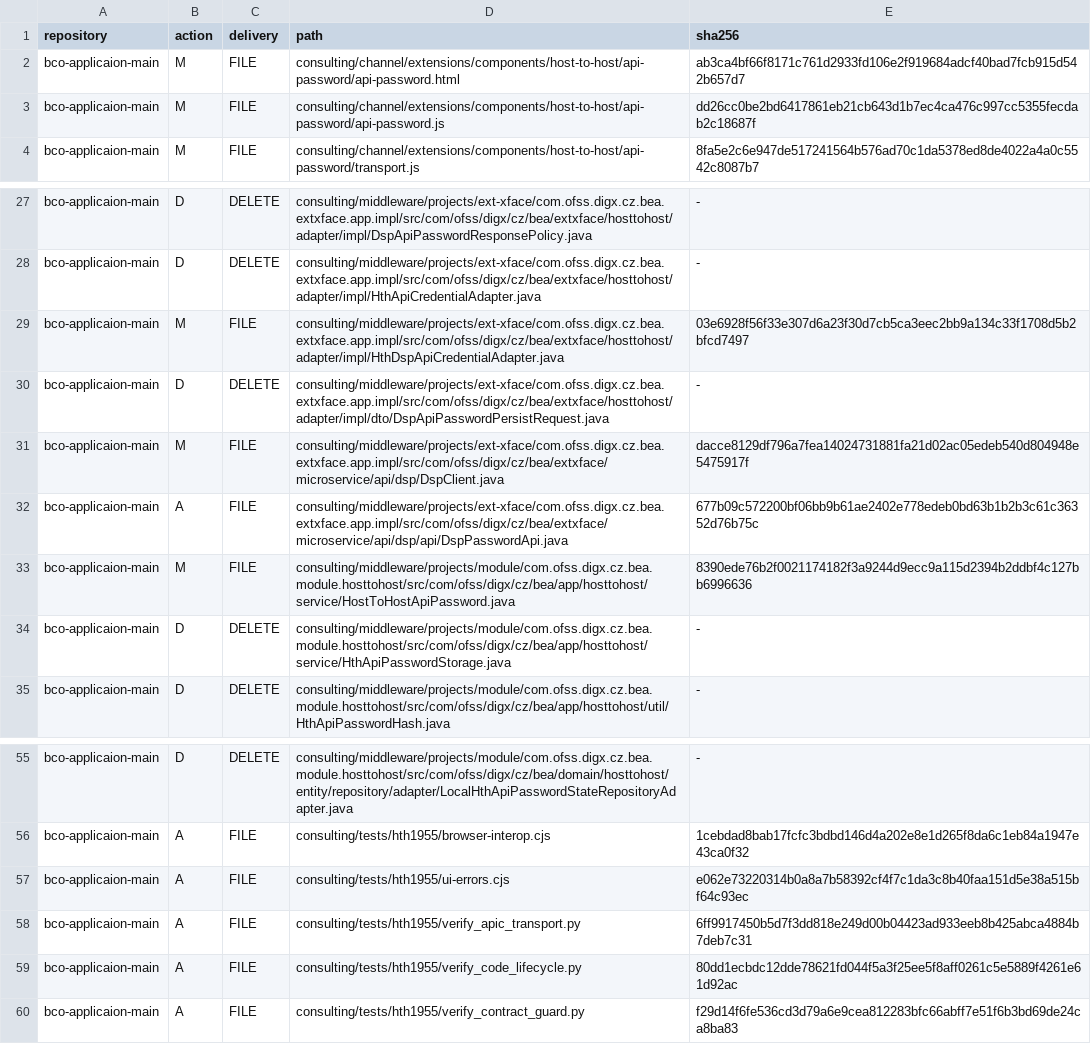
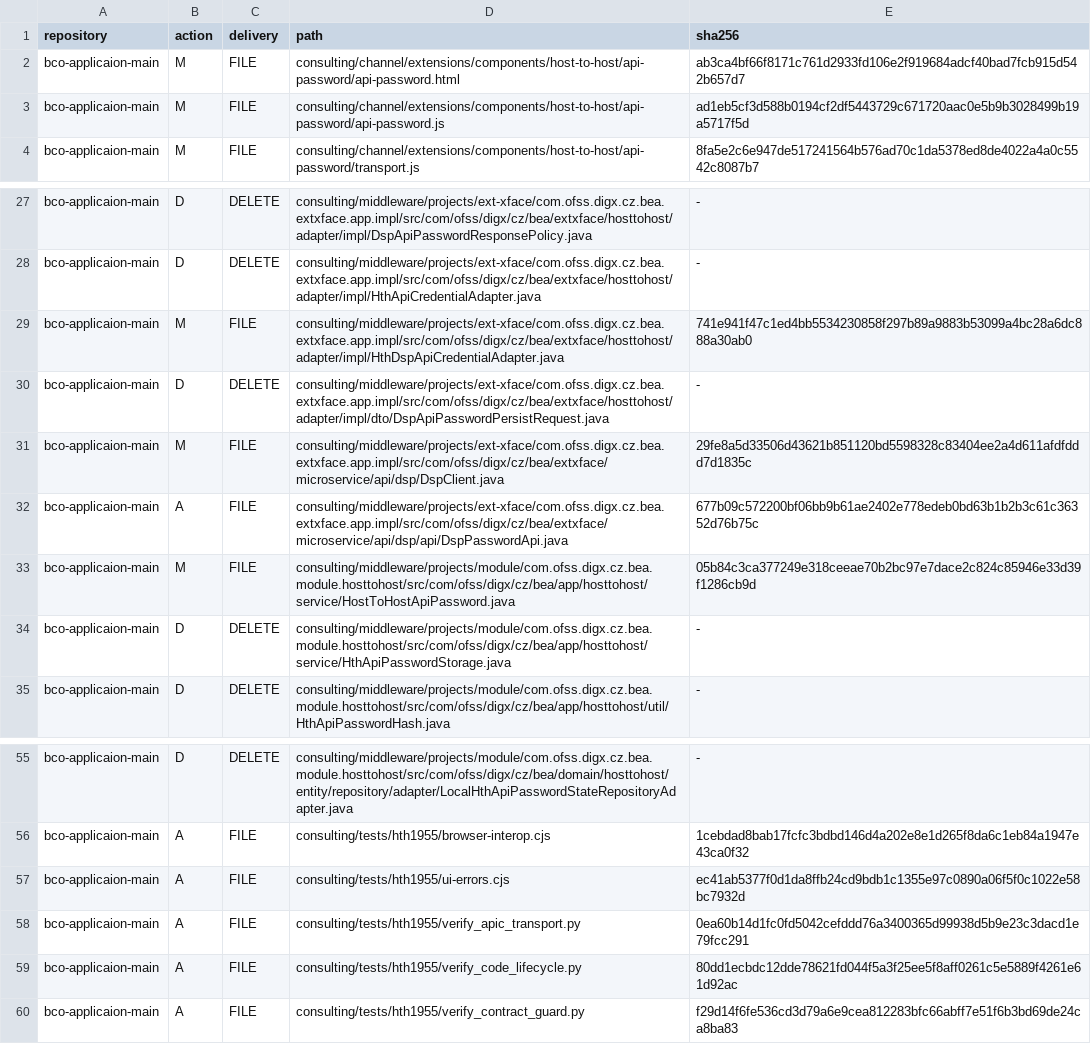
Before and after one commit to BEA-WilliamWu/mcdp-h5-demo-int, a TSV file: init/FILES.tsv, drawn as a sheet; only a part is shown, gaps mark what is left out.

```diff
--- a/init/FILES.tsv
+++ b/init/FILES.tsv
@@ -2,3 +2,3 @@ repository	action	delivery	path	sha256
 bco-applicaion-main	M	FILE	consulting/channel/extensions/components/host-to-host/api-password/api-password.html	ab3ca4bf66f8171c761d2933fd106e2f919684adcf40bad7fcb915d542b657d7
-bco-applicaion-main	M	FILE	consulting/channel/extensions/components/host-to-host/api-password/api-password.js	dd26cc0be2bd6417861eb21cb643d1b7ec4ca476c997cc5355fecdab2c18687f
+bco-applicaion-main	M	FILE	consulting/channel/extensions/components/host-to-host/api-password/api-password.js	ad1eb5cf3d588b0194cf2df5443729c671720aac0e5b9b3028499b19a5717f5d
 bco-applicaion-main	M	FILE	consulting/channel/extensions/components/host-to-host/api-password/transport.js	8fa5e2c6e947de517241564b576ad70c1da5378ed8de4022a4a0c5542c8087b7
@@ -28,7 +28,7 @@ bco-applicaion-main	D	DELETE	consulting/middleware/projects/ext-xface/com.ofss.d
 bco-applicaion-main	D	DELETE	consulting/middleware/projects/ext-xface/com.ofss.digx.cz.bea.extxface.app.impl/src/com/ofss/digx/cz/bea/extxface/hosttohost/adapter/impl/HthApiCredentialAdapter.java	-
-bco-applicaion-main	M	FILE	consulting/middleware/projects/ext-xface/com.ofss.digx.cz.bea.extxface.app.impl/src/com/ofss/digx/cz/bea/extxface/hosttohost/adapter/impl/HthDspApiCredentialAdapter.java	03e6928f56f33e307d6a23f30d7cb5ca3eec2bb9a134c33f1708d5b2bfcd7497
+bco-applicaion-main	M	FILE	consulting/middleware/projects/ext-xface/com.ofss.digx.cz.bea.extxface.app.impl/src/com/ofss/digx/cz/bea/extxface/hosttohost/adapter/impl/HthDspApiCredentialAdapter.java	741e941f47c1ed4bb5534230858f297b89a9883b53099a4bc28a6dc888a30ab0
 bco-applicaion-main	D	DELETE	consulting/middleware/projects/ext-xface/com.ofss.digx.cz.bea.extxface.app.impl/src/com/ofss/digx/cz/bea/extxface/hosttohost/adapter/impl/dto/DspApiPasswordPersistRequest.java	-
-bco-applicaion-main	M	FILE	consulting/middleware/projects/ext-xface/com.ofss.digx.cz.bea.extxface.app.impl/src/com/ofss/digx/cz/bea/extxface/microservice/api/dsp/DspClient.java	dacce8129df796a7fea14024731881fa21d02ac05edeb540d804948e5475917f
+bco-applicaion-main	M	FILE	consulting/middleware/projects/ext-xface/com.ofss.digx.cz.bea.extxface.app.impl/src/com/ofss/digx/cz/bea/extxface/microservice/api/dsp/DspClient.java	29fe8a5d33506d43621b851120bd5598328c83404ee2a4d611afdfddd7d1835c
 bco-applicaion-main	A	FILE	consulting/middleware/projects/ext-xface/com.ofss.digx.cz.bea.extxface.app.impl/src/com/ofss/digx/cz/bea/extxface/microservice/api/dsp/api/DspPasswordApi.java	677b09c572200bf06bb9b61ae2402e778edeb0bd63b1b2b3c61c36352d76b75c
-bco-applicaion-main	M	FILE	consulting/middleware/projects/module/com.ofss.digx.cz.bea.module.hosttohost/src/com/ofss/digx/cz/bea/app/hosttohost/service/HostToHostApiPassword.java	8390ede76b2f0021174182f3a9244d9ecc9a115d2394b2ddbf4c127bb6996636
+bco-applicaion-main	M	FILE	consulting/middleware/projects/module/com.ofss.digx.cz.bea.module.hosttohost/src/com/ofss/digx/cz/bea/app/hosttohost/service/HostToHostApiPassword.java	05b84c3ca377249e318ceeae70b2bc97e7dace2c824c85946e33d39f1286cb9d
 bco-applicaion-main	D	DELETE	consulting/middleware/projects/module/com.ofss.digx.cz.bea.module.hosttohost/src/com/ofss/digx/cz/bea/app/hosttohost/service/HthApiPasswordStorage.java	-
@@ -56,4 +56,4 @@ bco-applicaion-main	D	DELETE	consulting/middleware/projects/module/com.ofss.digx
 bco-applicaion-main	A	FILE	consulting/tests/hth1955/browser-interop.cjs	1cebdad8bab17fcfc3bdbd146d4a202e8e1d265f8da6c1eb84a1947e43ca0f32
-bco-applicaion-main	A	FILE	consulting/tests/hth1955/ui-errors.cjs	e062e73220314b0a8a7b58392cf4f7c1da3c8b40faa151d5e38a515bf64c93ec
-bco-applicaion-main	A	FILE	consulting/tests/hth1955/verify_apic_transport.py	6ff9917450b5d7f3dd818e249d00b04423ad933eeb8b425abca4884b7deb7c31
+bco-applicaion-main	A	FILE	consulting/tests/hth1955/ui-errors.cjs	ec41ab5377f0d1da8ffb24cd9bdb1c1355e97c0890a06f5f0c1022e58bc7932d
+bco-applicaion-main	A	FILE	consulting/tests/hth1955/verify_apic_transport.py	0ea60b14d1fc0fd5042cefddd76a3400365d99938d5b9e23c3dacd1e79fcc291
 bco-applicaion-main	A	FILE	consulting/tests/hth1955/verify_code_lifecycle.py	80dd1ecbdc12dde78621fd044f5a3f25ee5f8aff0261c5e5889f4261e61d92ac
```
Also changed, not shown: 13 other files.
